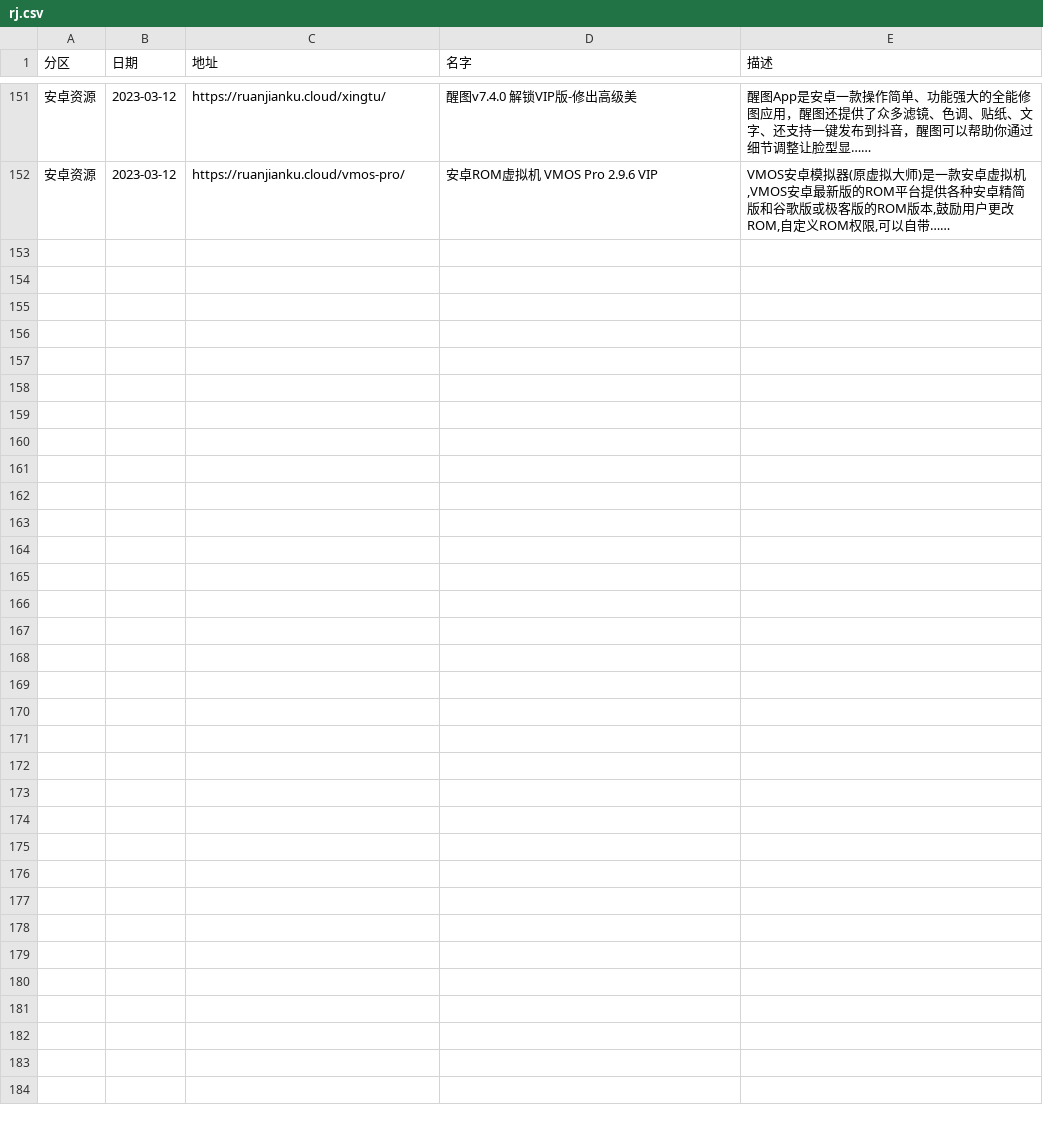
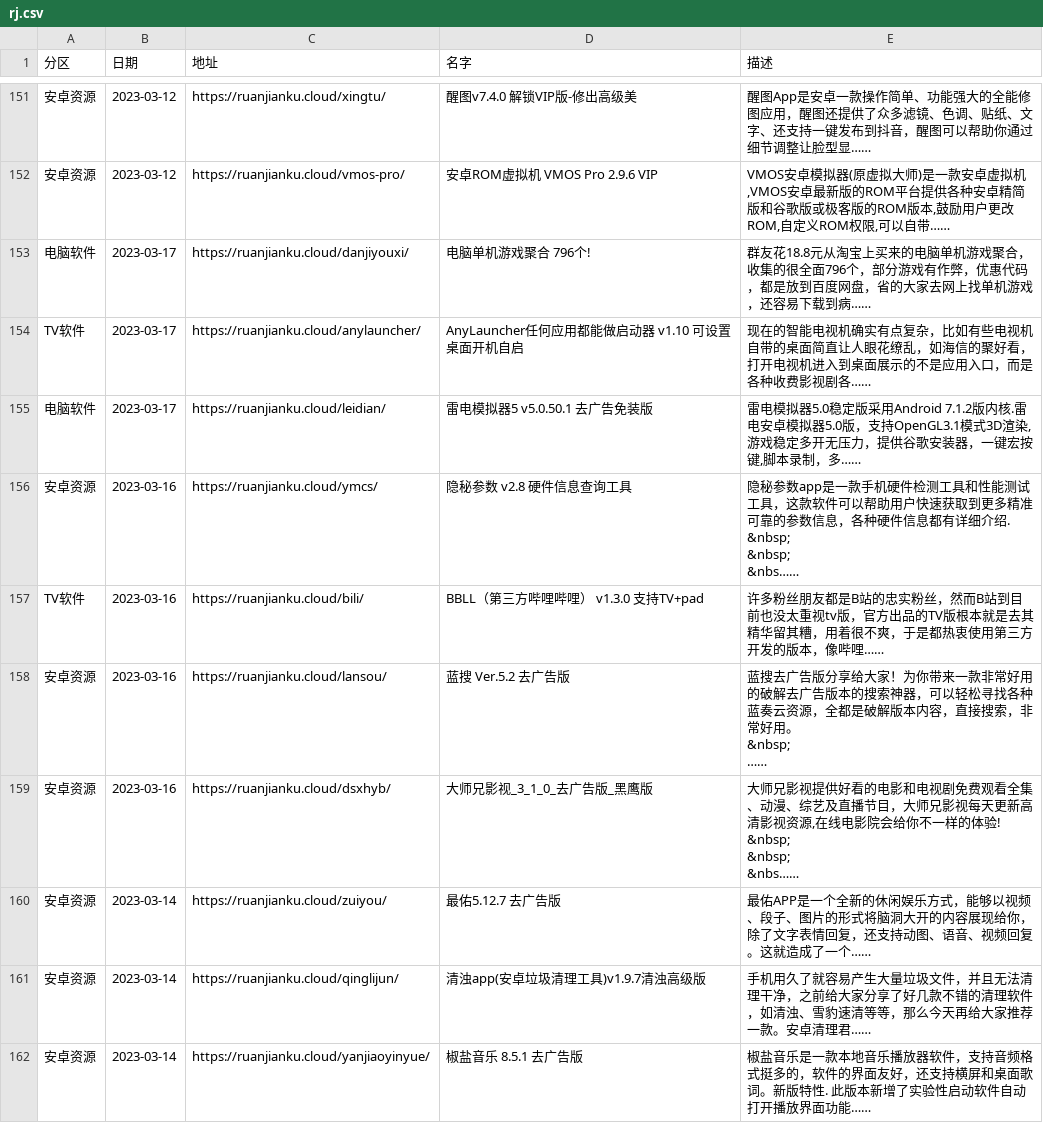
Before and after one commit to buiawpkgew1/My-Actions, a CSV file: function/rj/rj.csv, drawn as a sheet; only a part is shown, gaps mark what is left out; ↵ is a line break in a cell; the diff names each change by its address in the sheet, - before the commit and + after, or states it on an @@ line.

```diff
--- a/function/rj/rj.csv
+++ b/function/rj/rj.csv
+row 153: 电脑软件 | 2023-03-17 | https://ruanjianku.cloud/danjiyouxi/ | 电脑单机游戏聚合 796个! | 群友花18.8元从淘宝上买来的电脑单机游戏聚合，收集的很全面796个，部分游戏有作弊，优惠代码，都是放到百度网盘，省的大家去网上找单机游戏，还容易下载到病……
+row 154: TV软件 | 2023-03-17 | https://ruanjianku.cloud/anylauncher/ | AnyLauncher任何应用都能做启动器 v1.10 可设置桌面开机自启 | 现在的智能电视机确实有点复杂，比如有些电视机自带的桌面简直让人眼花缭乱，如海信的聚好看，打开电视机进入到桌面展示的不是应用入口，而是各种收费影视剧各……
+row 155: 电脑软件 | 2023-03-17 | https://ruanjianku.cloud/leidian/ | 雷电模拟器5 v5.0.50.1 去广告免装版 | 雷电模拟器5.0稳定版采用Android 7.1.2版内核.雷电安卓模拟器5.0版，支持OpenGL3.1模式3D渲染,游戏稳定多开无压力，提供谷歌安装器，一键宏按键,脚本录制，多……
+row 156: 安卓资源 | 2023-03-16 | https://ruanjianku.cloud/ymcs/ | 隐秘参数 v2.8 硬件信息查询工具 | 隐秘参数app是一款手机硬件检测工具和性能测试工具，这款软件可以帮助用户快速获取到更多精准可靠的参数信息，各种硬件信息都有详细介绍. ↵ &nbsp; ↵ &nbsp; ↵ &nbs……
+row 157: TV软件 | 2023-03-16 | https://ruanjianku.cloud/bili/ | BBLL（第三方哔哩哔哩） v1.3.0 支持TV+pad | 许多粉丝朋友都是B站的忠实粉丝，然而B站到目前也没太重视tv版，官方出品的TV版根本就是去其精华留其糟，用着很不爽，于是都热衷使用第三方开发的版本，像哔哩……
+row 158: 安卓资源 | 2023-03-16 | https://ruanjianku.cloud/lansou/ | 蓝搜 Ver.5.2 去广告版 | 蓝搜去广告版分享给大家！为你带来一款非常好用的破解去广告版本的搜索神器，可以轻松寻找各种蓝奏云资源，全都是破解版本内容，直接搜索，非常好用。 ↵ &nbsp; ↵ ……
+row 159: 安卓资源 | 2023-03-16 | https://ruanjianku.cloud/dsxhyb/ | 大师兄影视_3_1_0_去广告版_黑鹰版 | 大师兄影视提供好看的电影和电视剧免费观看全集、动漫、综艺及直播节目，大师兄影视每天更新高清影视资源,在线电影院会给你不一样的体验! ↵ &nbsp; ↵ &nbsp; ↵ &nbs……
+row 160: 安卓资源 | 2023-03-14 | https://ruanjianku.cloud/zuiyou/ | 最佑5.12.7 去广告版 | 最佑APP是一个全新的休闲娱乐方式，能够以视频、段子、图片的形式将脑洞大开的内容展现给你，除了文字表情回复，还支持动图、语音、视频回复。这就造成了一个……
+row 161: 安卓资源 | 2023-03-14 | https://ruanjianku.cloud/qinglijun/ | 清浊app(安卓垃圾清理工具)v1.9.7清浊高级版 | 手机用久了就容易产生大量垃圾文件，并且无法清理干净，之前给大家分享了好几款不错的清理软件，如清浊、雪豹速清等等，那么今天再给大家推荐一款。安卓清理君……
+row 162: 安卓资源 | 2023-03-14 | https://ruanjianku.cloud/yanjiaoyinyue/ | 椒盐音乐 8.5.1 去广告版 | 椒盐音乐是一款本地音乐播放器软件，支持音频格式挺多的，软件的界面友好，还支持横屏和桌面歌词。新版特性. 此版本新增了实验性启动软件自动打开播放界面功能……
```
